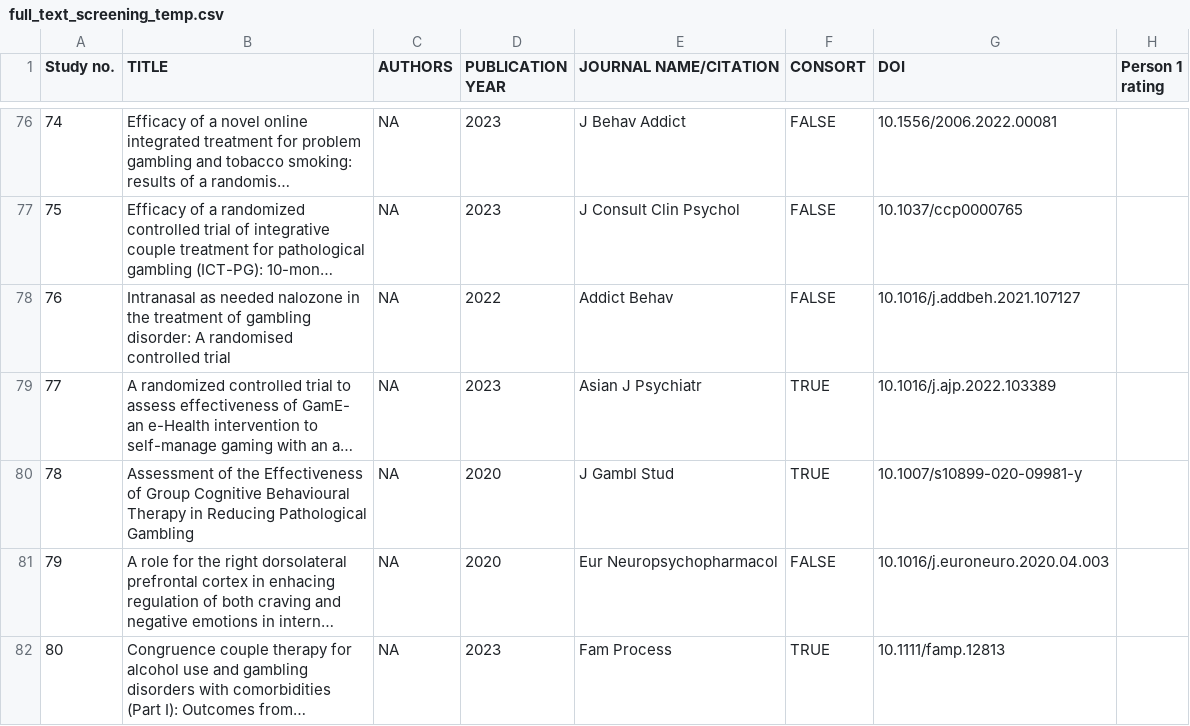
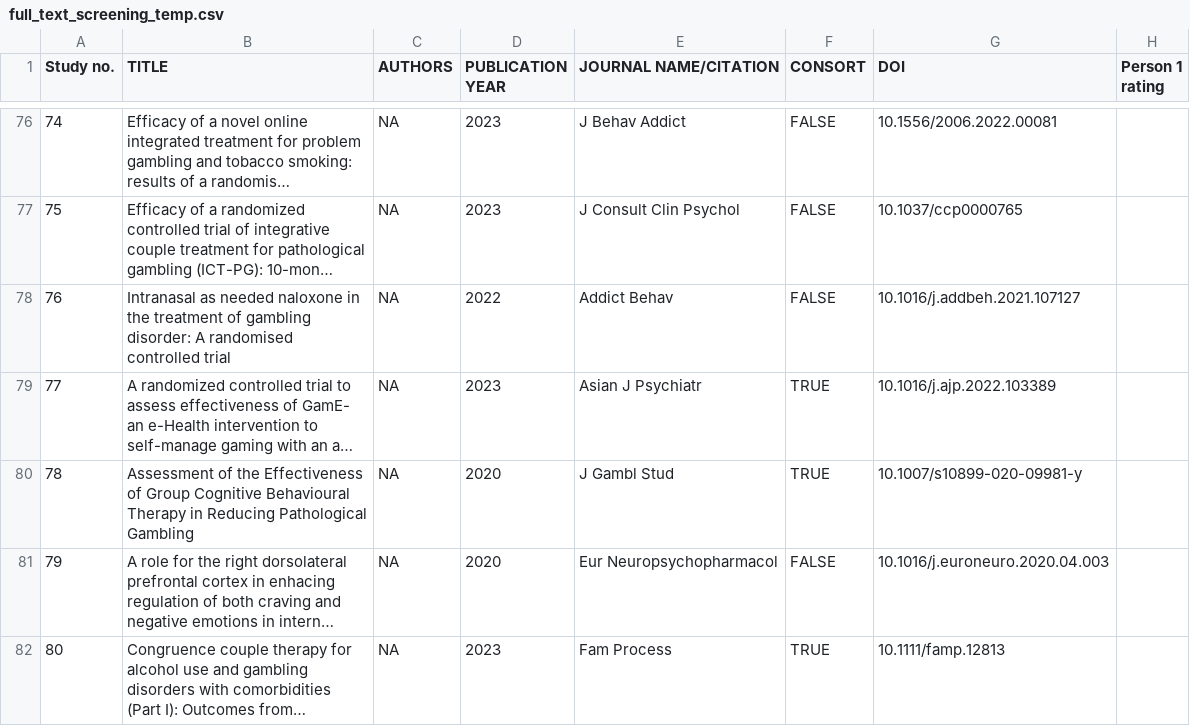
Before and after one commit to rheirene/behav_addic_consort_adherence_outcome_switch, a CSV file: Data/full_text_screening_temp.csv, drawn as a sheet; only a part is shown, gaps mark what is left out; long unchanged cells end in …; the diff names each change by its address in the sheet, - before the commit and + after, or states it on an @@ line.

Commit message:
still 2 NAs in CONSORT jrnl data to fix'

```diff
--- a/Data/full_text_screening_temp.csv
+++ b/Data/full_text_screening_temp.csv
-B78 (TITLE): …as needed nalozone in the…
+B78 (TITLE): …as needed naloxone in the…
```
Also changed, not shown: 7 other files.
